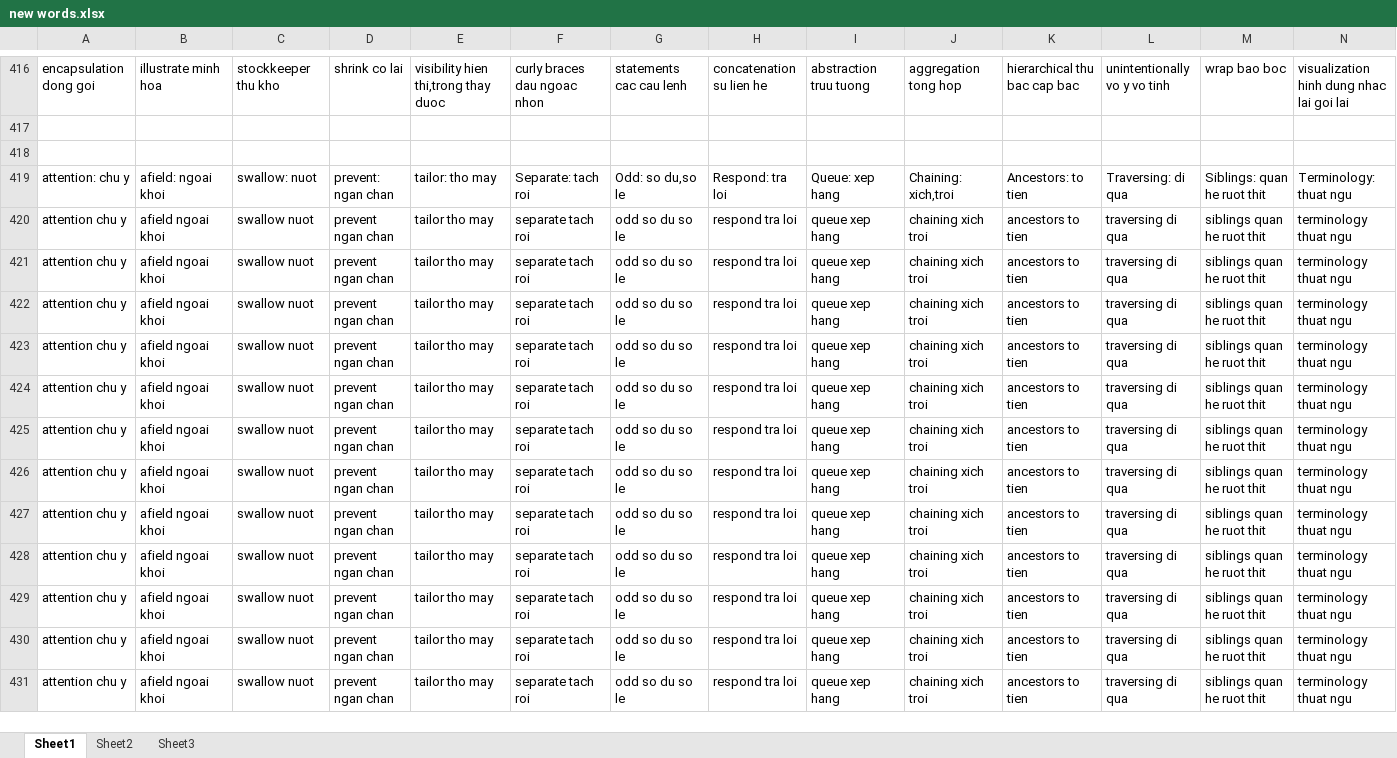
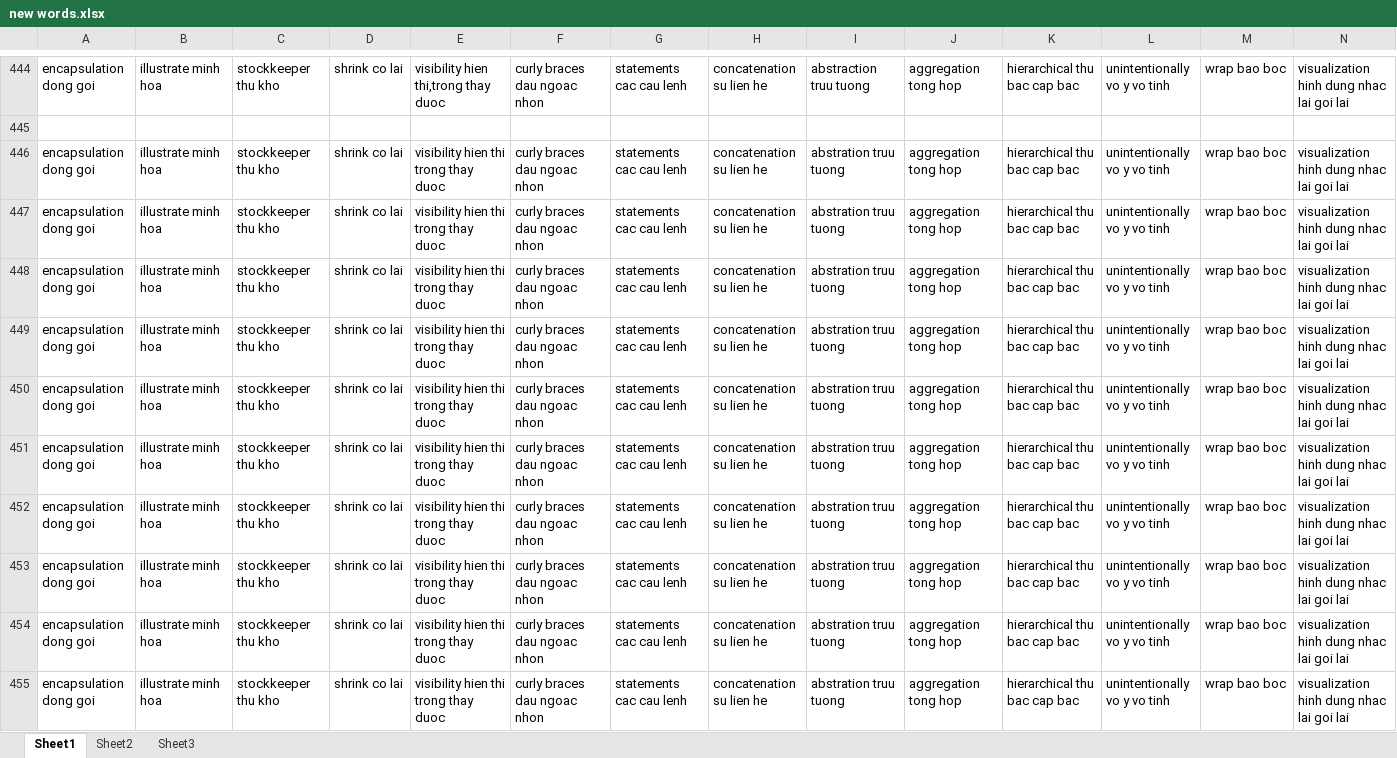
Before and after one commit to laquythi/laquythi.github.io, an Excel workbook: NOTE/new words.xlsx, sheet Sheet1, drawn as a sheet; only a part is shown, gaps mark what is left out; the shorter side is filled out with more unchanged rows; values as stored, in another font and other column widths than the file's, no borders; rows hold the shown columns only; the diff covers the shown part only; the diff names each change by its address in the sheet, - before the commit and + after, or states it on an @@ line.

```diff
--- a/NOTE/new words.xlsx (sheet Sheet1)
+++ b/NOTE/new words.xlsx (sheet Sheet1)
+row 446: encapsulation dong goi | illustrate minh hoa | stockkeeper thu kho | shrink co lai | visibility hien thi trong thay duoc | curly braces dau ngoac nhon | statements cac cau lenh | concatenation su lien he | abstration truu tuong | aggregation tong hop | hierarchical thu bac cap bac | unintentionally vo y vo tinh | wrap bao boc | visualization hinh dung nhac lai goi lai
+row 447: encapsulation dong goi | illustrate minh hoa | stockkeeper thu kho | shrink co lai | visibility hien thi trong thay duoc | curly braces dau ngoac nhon | statements cac cau lenh | concatenation su lien he | abstration truu tuong | aggregation tong hop | hierarchical thu bac cap bac | unintentionally vo y vo tinh | wrap bao boc | visualization hinh dung nhac lai goi lai
+row 448: encapsulation dong goi | illustrate minh hoa | stockkeeper thu kho | shrink co lai | visibility hien thi trong thay duoc | curly braces dau ngoac nhon | statements cac cau lenh | concatenation su lien he | abstration truu tuong | aggregation tong hop | hierarchical thu bac cap bac | unintentionally vo y vo tinh | wrap bao boc | visualization hinh dung nhac lai goi lai
+row 449: encapsulation dong goi | illustrate minh hoa | stockkeeper thu kho | shrink co lai | visibility hien thi trong thay duoc | curly braces dau ngoac nhon | statements cac cau lenh | concatenation su lien he | abstration truu tuong | aggregation tong hop | hierarchical thu bac cap bac | unintentionally vo y vo tinh | wrap bao boc | visualization hinh dung nhac lai goi lai
+row 450: encapsulation dong goi | illustrate minh hoa | stockkeeper thu kho | shrink co lai | visibility hien thi trong thay duoc | curly braces dau ngoac nhon | statements cac cau lenh | concatenation su lien he | abstration truu tuong | aggregation tong hop | hierarchical thu bac cap bac | unintentionally vo y vo tinh | wrap bao boc | visualization hinh dung nhac lai goi lai
+row 451: encapsulation dong goi | illustrate minh hoa | stockkeeper thu kho | shrink co lai | visibility hien thi trong thay duoc | curly braces dau ngoac nhon | statements cac cau lenh | concatenation su lien he | abstration truu tuong | aggregation tong hop | hierarchical thu bac cap bac | unintentionally vo y vo tinh | wrap bao boc | visualization hinh dung nhac lai goi lai
+row 452: encapsulation dong goi | illustrate minh hoa | stockkeeper thu kho | shrink co lai | visibility hien thi trong thay duoc | curly braces dau ngoac nhon | statements cac cau lenh | concatenation su lien he | abstration truu tuong | aggregation tong hop | hierarchical thu bac cap bac | unintentionally vo y vo tinh | wrap bao boc | visualization hinh dung nhac lai goi lai
+row 453: encapsulation dong goi | illustrate minh hoa | stockkeeper thu kho | shrink co lai | visibility hien thi trong thay duoc | curly braces dau ngoac nhon | statements cac cau lenh | concatenation su lien he | abstration truu tuong | aggregation tong hop | hierarchical thu bac cap bac | unintentionally vo y vo tinh | wrap bao boc | visualization hinh dung nhac lai goi lai
+row 454: encapsulation dong goi | illustrate minh hoa | stockkeeper thu kho | shrink co lai | visibility hien thi trong thay duoc | curly braces dau ngoac nhon | statements cac cau lenh | concatenation su lien he | abstration truu tuong | aggregation tong hop | hierarchical thu bac cap bac | unintentionally vo y vo tinh | wrap bao boc | visualization hinh dung nhac lai goi lai
+row 455: encapsulation dong goi | illustrate minh hoa | stockkeeper thu kho | shrink co lai | visibility hien thi trong thay duoc | curly braces dau ngoac nhon | statements cac cau lenh | concatenation su lien he | abstration truu tuong | aggregation tong hop | hierarchical thu bac cap bac | unintentionally vo y vo tinh | wrap bao boc | visualization hinh dung nhac lai goi lai
```
Also changed, not shown: 61 added rows elsewhere in this sheet, 10 other files.
